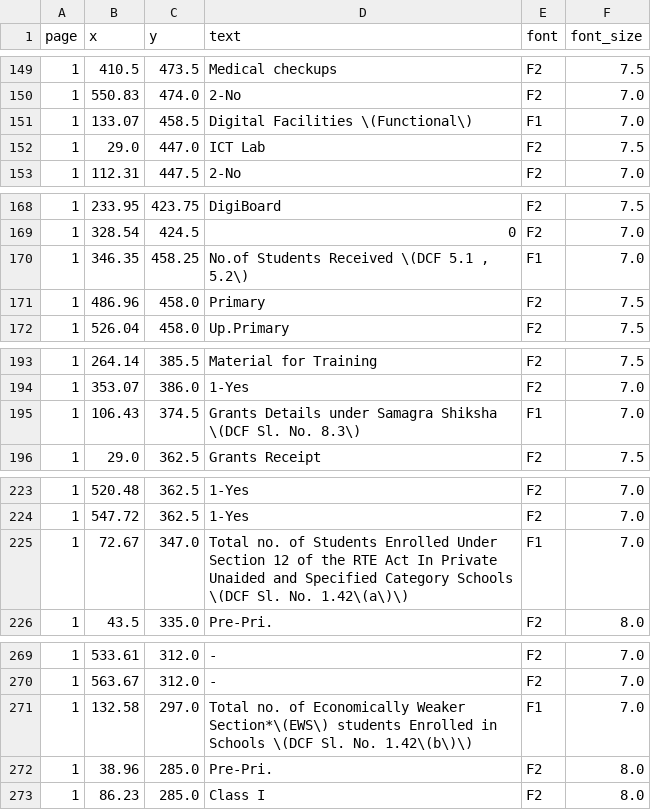
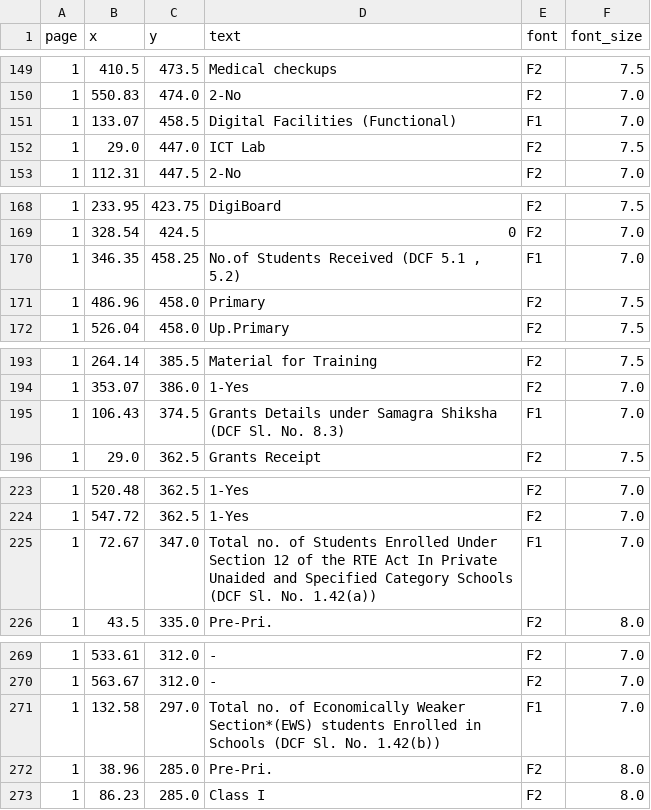
Before and after one commit to UDISE-Plus/udise-school-report-reader, a CSV file: sarvo-2223/sarvo-2223_blocks.csv, drawn as a sheet; only a part is shown, gaps mark what is left out; the diff covers the shown part only.

Commit message:
Remove escape characters from text output in PDF parsing and update generated files

```diff
--- a/sarvo-2223/sarvo-2223_blocks.csv
+++ b/sarvo-2223/sarvo-2223_blocks.csv
@@ -150,3 +150,3 @@ page,x,y,text,font,font_size
 1,550.83,474.0,2-No,F2,7.0
-1,133.07,458.5,Digital Facilities \(Functional\),F1,7.0
+1,133.07,458.5,Digital Facilities (Functional),F1,7.0
 1,29.0,447.0,ICT Lab,F2,7.5
@@ -169,3 +169,3 @@ page,x,y,text,font,font_size
 1,328.54,424.5,0,F2,7.0
-1,346.35,458.25,"No.of Students Received \(DCF 5.1 , 5.2\)",F1,7.0
+1,346.35,458.25,"No.of Students Received (DCF 5.1 , 5.2)",F1,7.0
 1,486.96,458.0,Primary,F2,7.5
@@ -194,3 +194,3 @@ page,x,y,text,font,font_size
 1,353.07,386.0,1-Yes,F2,7.0
-1,106.43,374.5,Grants Details under Samagra Shiksha \(DCF Sl. No.  8.3\),F1,7.0
+1,106.43,374.5,Grants Details under Samagra Shiksha (DCF Sl. No.  8.3),F1,7.0
 1,29.0,362.5,Grants Receipt,F2,7.5
@@ -224,3 +224,3 @@ page,x,y,text,font,font_size
 1,547.72,362.5,1-Yes,F2,7.0
-1,72.67,347.0,Total no. of Students Enrolled Under Section 12 of the RTE Act In Private Unaided and Specified Category Schools \(DCF Sl. No. 1.42\(a\)\),F1,7.0
+1,72.67,347.0,Total no. of Students Enrolled Under Section 12 of the RTE Act In Private Unaided and Specified Category Schools (DCF Sl. No. 1.42(a)),F1,7.0
 1,43.5,335.0,Pre-Pri.,F2,8.0
@@ -270,3 +270,3 @@ page,x,y,text,font,font_size
 1,563.67,312.0,-,F2,7.0
-1,132.58,297.0,Total no. of Economically Weaker Section*\(EWS\) students Enrolled in Schools \(DCF Sl. No. 1.42\(b\)\),F1,7.0
+1,132.58,297.0,Total no. of Economically Weaker Section*(EWS) students Enrolled in Schools (DCF Sl. No. 1.42(b)),F1,7.0
 1,38.96,285.0,Pre-Pri.,F2,8.0
```
Also changed, not shown: 11 edited cells elsewhere in this file, carmel-2223/carmel-2223_blocks.csv, carmel-2223/carmel-2223_combined.csv, 4 other files.
